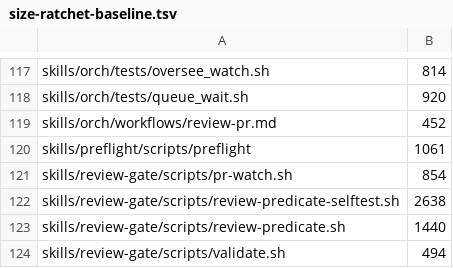
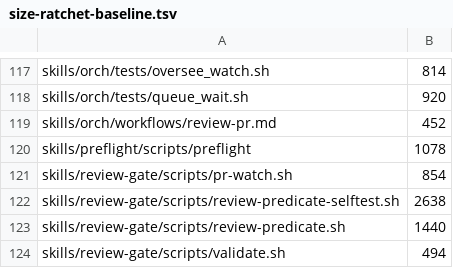
Before and after one commit to Destiner/kendex, a TSV file: tools/size-ratchet-baseline.tsv, drawn as a sheet; only a part is shown, gaps mark what is left out.

```diff
--- a/tools/size-ratchet-baseline.tsv
+++ b/tools/size-ratchet-baseline.tsv
@@ -119,3 +119,3 @@ skills/orch/tests/queue_wait.sh	920
 skills/orch/workflows/review-pr.md	452
-skills/preflight/scripts/preflight	1061
+skills/preflight/scripts/preflight	1078
 skills/review-gate/scripts/pr-watch.sh	854
```
Also changed, not shown: 7 other files.
